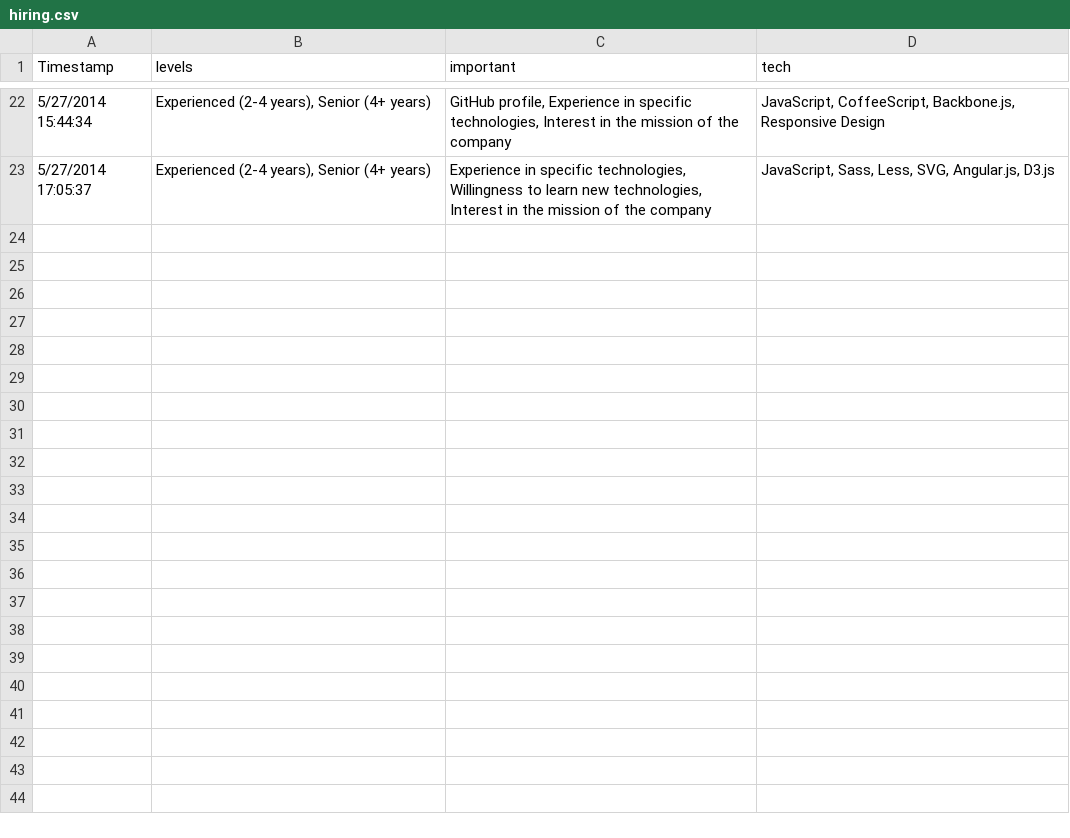
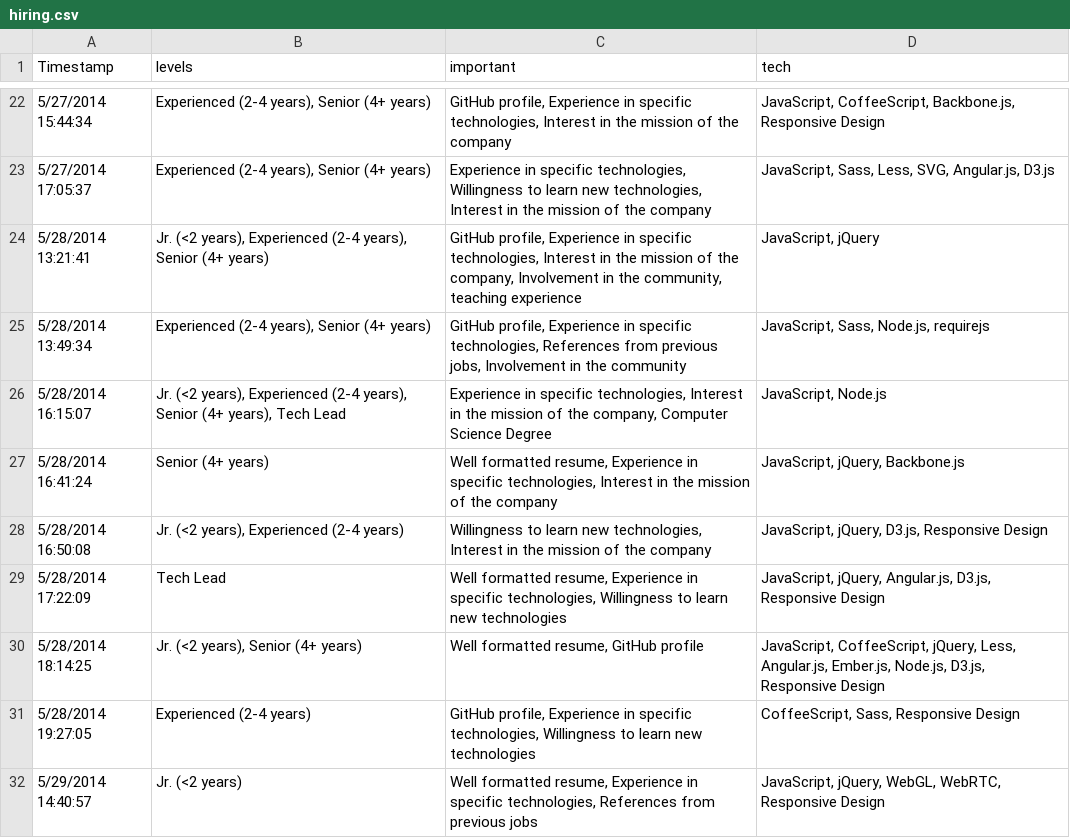
Before and after one commit to cykod/FrontEnd2014, a CSV file: hiring.csv, drawn as a sheet; only a part is shown, gaps mark what is left out; the diff names each change by its address in the sheet, - before the commit and + after, or states it on an @@ line.

```diff
--- a/hiring.csv
+++ b/hiring.csv
+row 24: 5/28/2014 13:21:41 | Jr. (<2 years), Experienced (2-4 years), Senior (4+ years) | GitHub profile, Experience in specific technologies, Interest in the mission of the company, Involvement in the community, teaching experience | JavaScript, jQuery
+row 25: 5/28/2014 13:49:34 | Experienced (2-4 years), Senior (4+ years) | GitHub profile, Experience in specific technologies, References from previous jobs, Involvement in the community | JavaScript, Sass, Node.js, requirejs
+row 26: 5/28/2014 16:15:07 | Jr. (<2 years), Experienced (2-4 years), Senior (4+ years), Tech Lead | Experience in specific technologies, Interest in the mission of the company, Computer Science Degree | JavaScript, Node.js
+row 27: 5/28/2014 16:41:24 | Senior (4+ years) | Well formatted resume, Experience in specific technologies, Interest in the mission of the company | JavaScript, jQuery, Backbone.js
+row 28: 5/28/2014 16:50:08 | Jr. (<2 years), Experienced (2-4 years) | Willingness to learn new technologies, Interest in the mission of the company | JavaScript, jQuery, D3.js, Responsive Design
+row 29: 5/28/2014 17:22:09 | Tech Lead | Well formatted resume, Experience in specific technologies, Willingness to learn new technologies | JavaScript, jQuery, Angular.js, D3.js, Responsive Design
+row 30: 5/28/2014 18:14:25 | Jr. (<2 years), Senior (4+ years) | Well formatted resume, GitHub profile | JavaScript, CoffeeScript, jQuery, Less, Angular.js, Ember.js, Node.js, D3.js, Responsive Design
+row 31: 5/28/2014 19:27:05 | Experienced (2-4 years) | GitHub profile, Experience in specific technologies, Willingness to learn new technologies | CoffeeScript, Sass, Responsive Design
+row 32: 5/29/2014 14:40:57 | Jr. (<2 years) | Well formatted resume, Experience in specific technologies, References from previous jobs | JavaScript, jQuery, WebGL, WebRTC, Responsive Design
```
Also changed, not shown: 3 other files.
